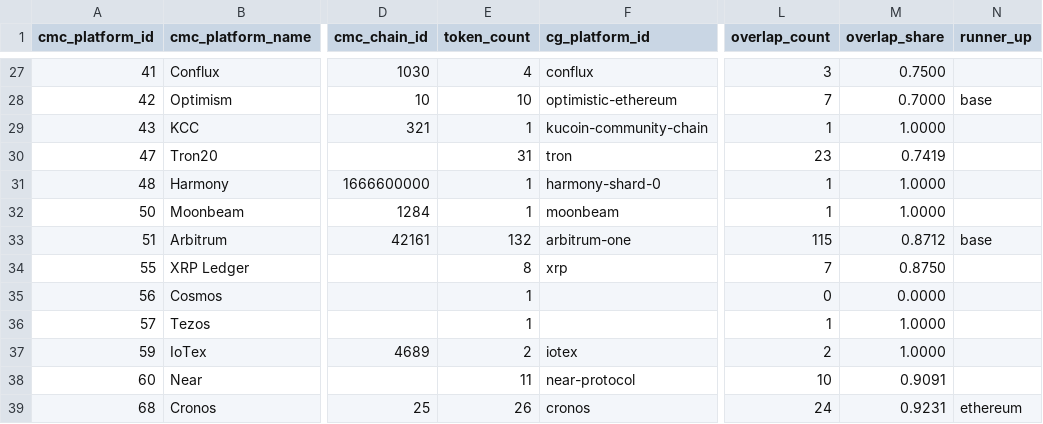
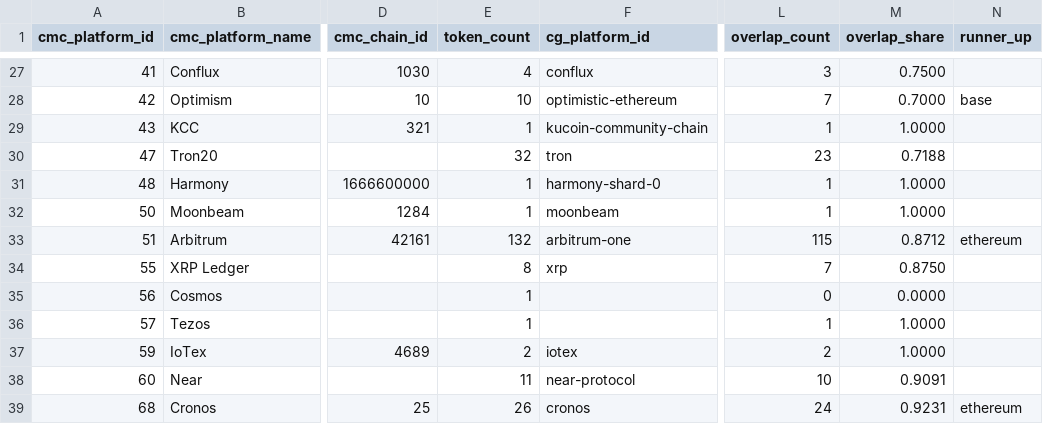
Before and after one commit to sachiew/cg-id-map, a CSV file: data/networks_cmc_cg.csv, drawn as a sheet; only a part is shown, gaps mark what is left out; the diff covers the shown part only; the diff names each change by its address in the sheet, - before the commit and + after, or states it on an @@ line.

```diff
--- a/data/networks_cmc_cg.csv
+++ b/data/networks_cmc_cg.csv
-E30 (token_count): 31
+E30 (token_count): 32
-M30 (overlap_share): 0.7419
+M30 (overlap_share): 0.7188
-N33 (runner_up): base
+N33 (runner_up): ethereum
```
Also changed, not shown: 23 edited cells elsewhere in this file, data/cmc_to_cg.csv, data/review_queue.csv, 4 other files.
